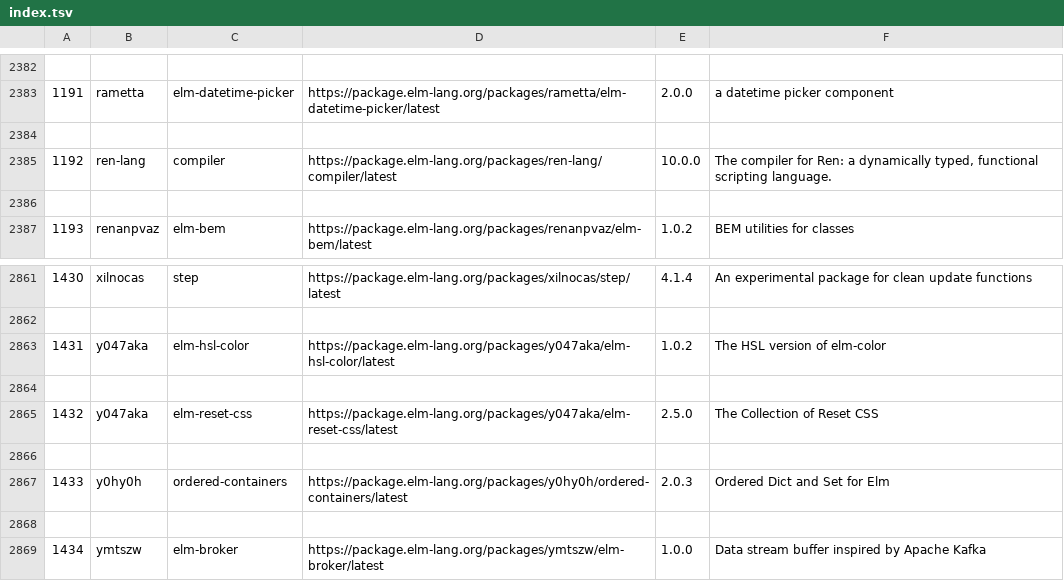
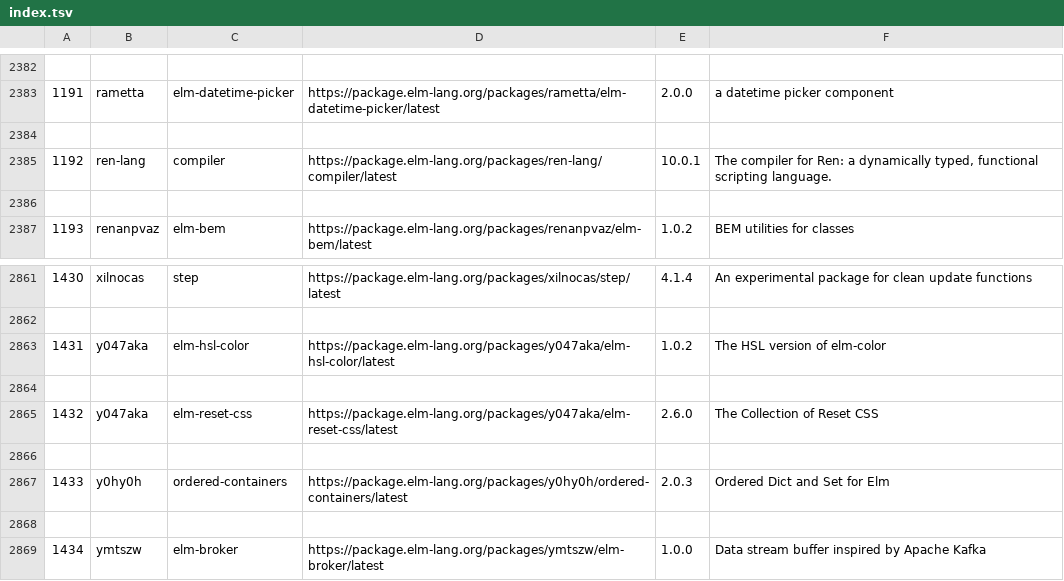
Before and after one commit to tkuriyama/elm-package-search, a TSV file: python-indexer/package_data/index.tsv, drawn as a sheet; only a part is shown, gaps mark what is left out; the diff covers the shown part only.

```diff
--- a/python-indexer/package_data/index.tsv
+++ b/python-indexer/package_data/index.tsv
@@ -2384,3 +2384,3 @@
 
-1192	ren-lang	compiler	https://package.elm-lang.org/packages/ren-lang/compiler/latest	10.0.0	The compiler for Ren: a dynamically typed, functional scripting language.
+1192	ren-lang	compiler	https://package.elm-lang.org/packages/ren-lang/compiler/latest	10.0.1	The compiler for Ren: a dynamically typed, functional scripting language.
 
@@ -2864,3 +2864,3 @@
 
-1432	y047aka	elm-reset-css	https://package.elm-lang.org/packages/y047aka/elm-reset-css/latest	2.5.0	The Collection of Reset CSS
+1432	y047aka	elm-reset-css	https://package.elm-lang.org/packages/y047aka/elm-reset-css/latest	2.6.0	The Collection of Reset CSS
 
```
Also changed, not shown: 10 added rows and 10 edited cells elsewhere in this file, 3 other files.
